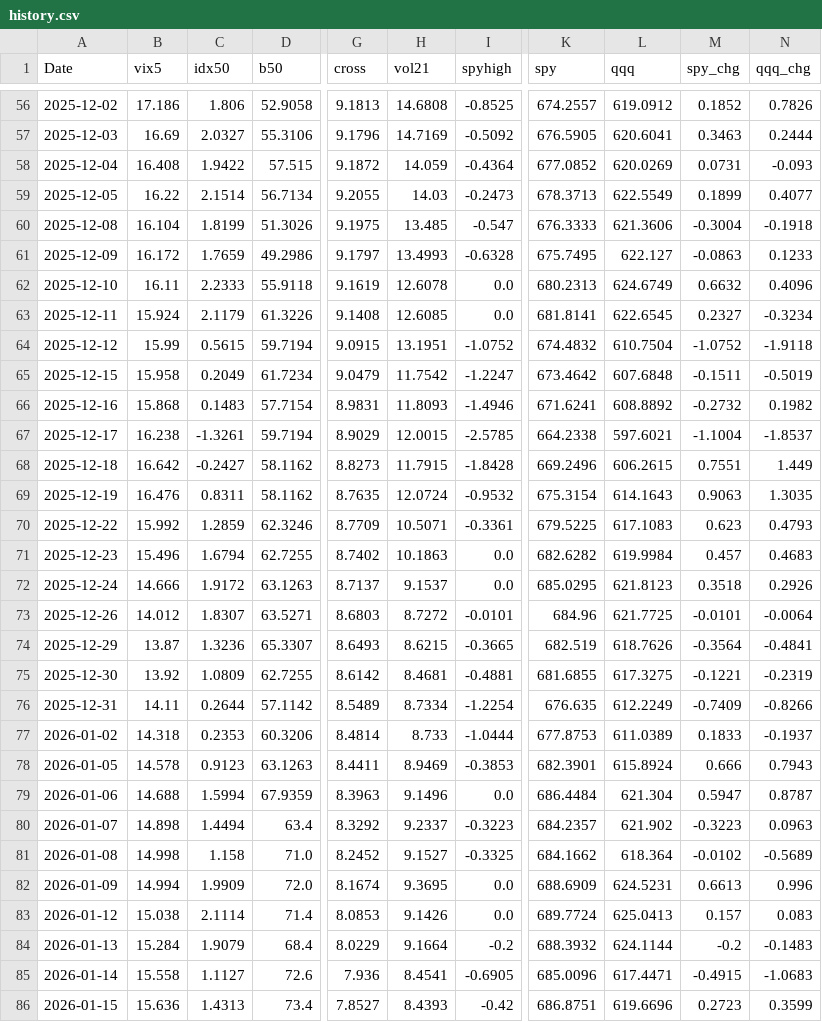
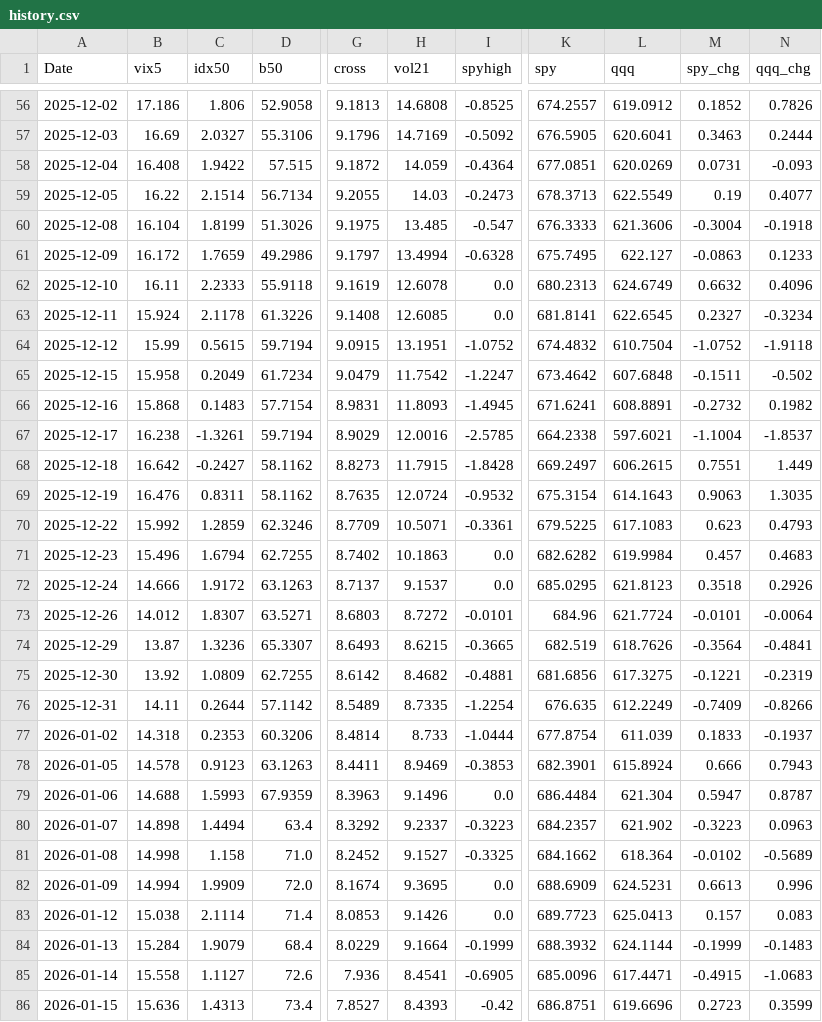
Before and after one commit to billionkmstudio/WorksHub, a CSV file: data/history.csv, drawn as a sheet; only a part is shown, gaps mark what is left out; the diff covers the shown part only; the diff names each change by its address in the sheet, - before the commit and + after, or states it on an @@ line.

```diff
--- a/data/history.csv
+++ b/data/history.csv
-K58 (spy): 677.0852
+K58 (spy): 677.0851
-M59 (spy_chg): 0.1899
+M59 (spy_chg): 0.19
-H61 (vol21): 13.4993
+H61 (vol21): 13.4994
-C63 (idx50): 2.1179
+C63 (idx50): 2.1178
-N65 (qqq_chg): -0.5019
+N65 (qqq_chg): -0.502
-I66 (spyhigh): -1.4946
+I66 (spyhigh): -1.4945
-L66 (qqq): 608.8892
+L66 (qqq): 608.8891
-H67 (vol21): 12.0015
+H67 (vol21): 12.0016
-K68 (spy): 669.2496
+K68 (spy): 669.2497
-L73 (qqq): 621.7725
+L73 (qqq): 621.7724
-H75 (vol21): 8.4681
+H75 (vol21): 8.4682
-K75 (spy): 681.6855
+K75 (spy): 681.6856
-H76 (vol21): 8.7334
+H76 (vol21): 8.7335
-K77 (spy): 677.8753
+K77 (spy): 677.8754
-L77 (qqq): 611.0389
+L77 (qqq): 611.039
-C79 (idx50): 1.5994
+C79 (idx50): 1.5993
-K83 (spy): 689.7724
+K83 (spy): 689.7723
-I84 (spyhigh): -0.2
+I84 (spyhigh): -0.1999
-M84 (spy_chg): -0.2
+M84 (spy_chg): -0.1999
```
Also changed, not shown: 123 edited cells elsewhere in this file, 1 other file.
